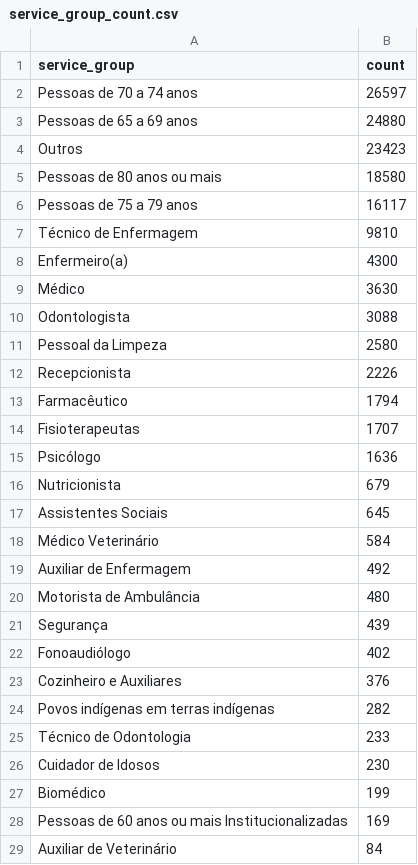
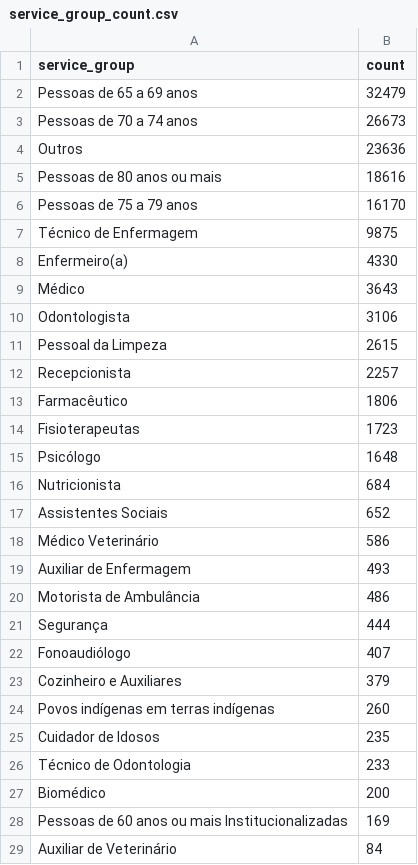
Before and after one commit to CodeForManaus/vacina-manaus-backend, a CSV file: data/analyzed/service_group_count.csv, drawn as a sheet; only a part is shown; the diff covers the shown part only.

```diff
--- a/data/analyzed/service_group_count.csv
+++ b/data/analyzed/service_group_count.csv
@@ -1,28 +1,28 @@
 service_group,count
-Pessoas de 70 a 74 anos,26597
-Pessoas de 65 a 69 anos,24880
-Outros,23423
-Pessoas de 80 anos ou mais,18580
-Pessoas de 75 a 79 anos,16117
-Técnico de Enfermagem,9810
-Enfermeiro(a),4300
-Médico,3630
-Odontologista,3088
-Pessoal da Limpeza,2580
-Recepcionista,2226
-Farmacêutico,1794
-Fisioterapeutas,1707
-Psicólogo,1636
-Nutricionista,679
-Assistentes Sociais,645
-Médico Veterinário,584
-Auxiliar de Enfermagem,492
-Motorista de Ambulância,480
-Segurança,439
-Fonoaudiólogo,402
-Cozinheiro e Auxiliares,376
-Povos indígenas em terras indígenas,282
+Pessoas de 65 a 69 anos,32479
+Pessoas de 70 a 74 anos,26673
+Outros,23636
+Pessoas de 80 anos ou mais,18616
+Pessoas de 75 a 79 anos,16170
+Técnico de Enfermagem,9875
+Enfermeiro(a),4330
+Médico,3643
+Odontologista,3106
+Pessoal da Limpeza,2615
+Recepcionista,2257
+Farmacêutico,1806
+Fisioterapeutas,1723
+Psicólogo,1648
+Nutricionista,684
+Assistentes Sociais,652
+Médico Veterinário,586
+Auxiliar de Enfermagem,493
+Motorista de Ambulância,486
+Segurança,444
+Fonoaudiólogo,407
+Cozinheiro e Auxiliares,379
+Povos indígenas em terras indígenas,260
+Cuidador de Idosos,235
 Técnico de Odontologia,233
-Cuidador de Idosos,230
-Biomédico,199
+Biomédico,200
 Pessoas de 60 anos ou mais Institucionalizadas,169
```
Also changed, not shown: 17 added rows, 12 removed rows, 1 moved row and 7 edited cells elsewhere in this file, data/analyzed/uncategorized_service_group_by_vaccination_site_full_data.csv, data/analyzed/uncategorized_service_group_by_vaccination_site_percent.csv, 17 other files.
